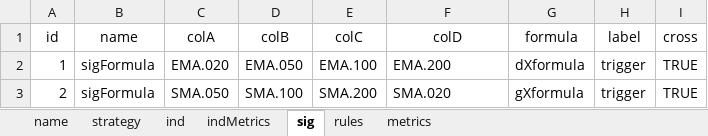
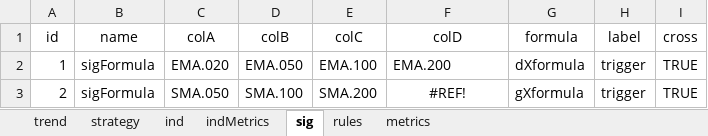
Before and after one commit to UTexas80/splGoldenDeathX, an Excel workbook: data/dT.xlsx, sheet sig, drawn as a sheet; values as stored, in another font and other column widths than the file's, no borders; the diff names each change by its address in the sheet, - before the commit and + after, or states it on an @@ line.

```diff
--- a/data/dT.xlsx (sheet sig)
+++ b/data/dT.xlsx (sheet sig)
-sheet tab: name
+sheet tab: trend
-F3 (colD): SMA.020
+F3 (colD): #REF!
-F3 alignment: left
+F3 alignment: center
```
Also changed, not shown: sheet indMetrics, sheet ind, sheet strategy, 4 other files.
